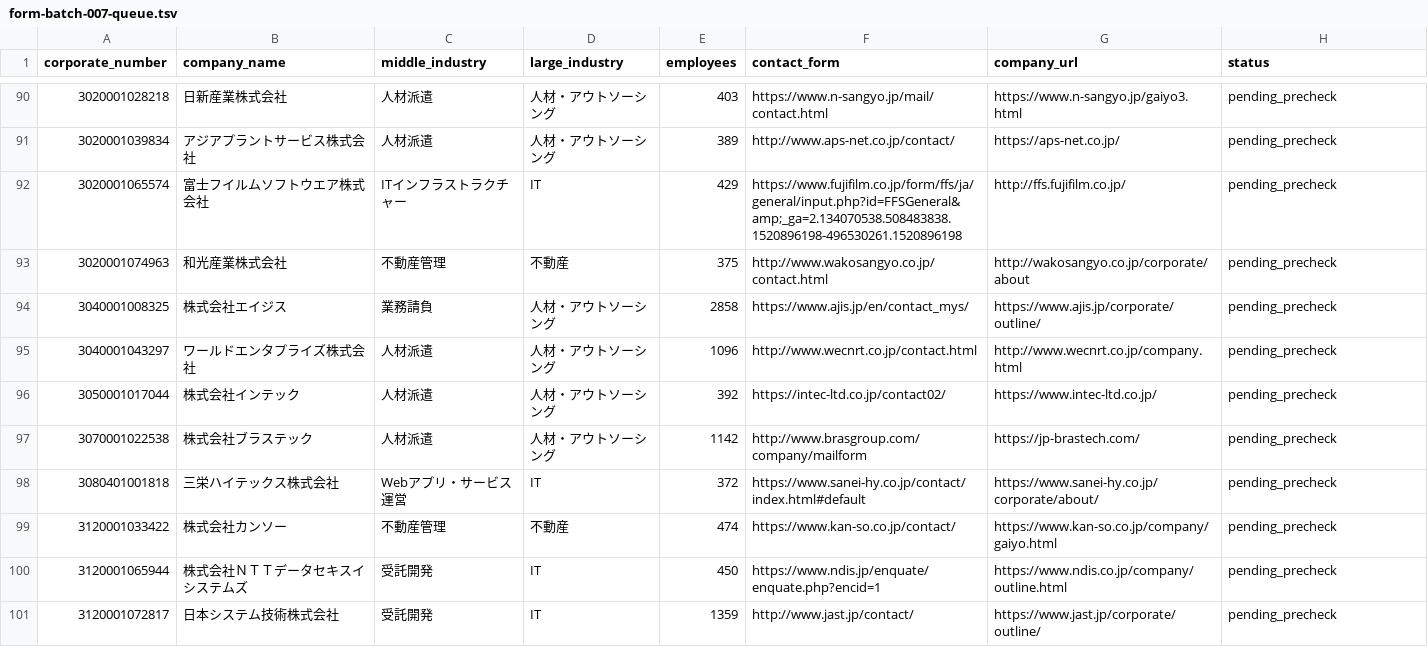
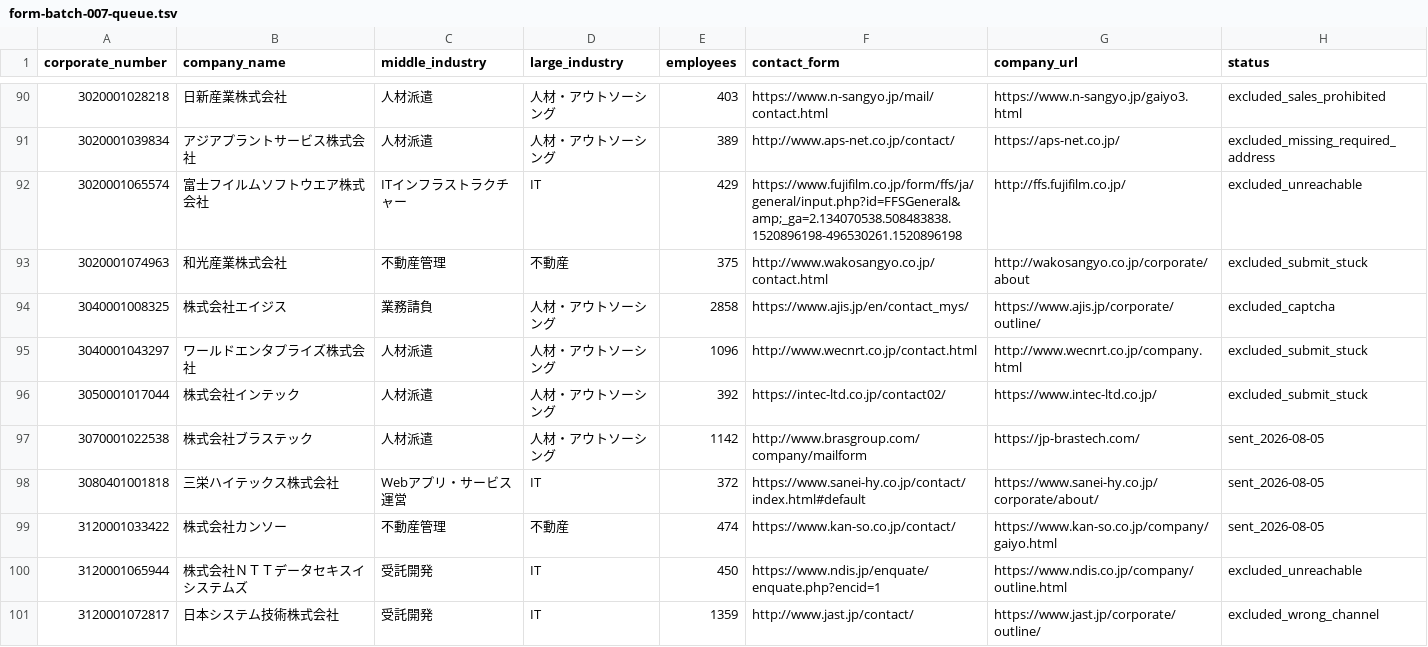
Before and after one commit to QuickWorkInc/adr-seminar-bdr, a TSV file: seminar/20260806_claude_salesforce/form-batch-007-queue.tsv, drawn as a sheet; only a part is shown, gaps mark what is left out; the diff covers the shown part only.

```diff
--- a/seminar/20260806_claude_salesforce/form-batch-007-queue.tsv
+++ b/seminar/20260806_claude_salesforce/form-batch-007-queue.tsv
@@ -90,12 +90,12 @@ corporate_number	company_name	middle_industry	large_industry	employees	contact_f
-3020001028218	日新産業株式会社	人材派遣	人材・アウトソーシング	403	https://www.n-sangyo.jp/mail/contact.html	https://www.n-sangyo.jp/gaiyo3.html	pending_precheck
-3020001039834	アジアプラントサービス株式会社	人材派遣	人材・アウトソーシング	389	http://www.aps-net.co.jp/contact/	https://aps-net.co.jp/	pending_precheck
-3020001065574	富士フイルムソフトウエア株式会社	ITインフラストラクチャー	IT	429	https://www.fujifilm.co.jp/form/ffs/ja/general/input.php?id=FFSGeneral&amp;_ga=2.134070538.508483838.1520896198-496530261.1520896198	http://ffs.fujifilm.co.jp/	pending_precheck
-3020001074963	和光産業株式会社	不動産管理	不動産	375	http://www.wakosangyo.co.jp/contact.html	http://wakosangyo.co.jp/corporate/about	pending_precheck
-3040001008325	株式会社エイジス	業務請負	人材・アウトソーシング	2858	https://www.ajis.jp/en/contact_mys/	https://www.ajis.jp/corporate/outline/	pending_precheck
-3040001043297	ワールドエンタプライズ株式会社	人材派遣	人材・アウトソーシング	1096	http://www.wecnrt.co.jp/contact.html	http://www.wecnrt.co.jp/company.html	pending_precheck
-3050001017044	株式会社インテック	人材派遣	人材・アウトソーシング	392	https://intec-ltd.co.jp/contact02/	https://www.intec-ltd.co.jp/	pending_precheck
-3070001022538	株式会社ブラステック	人材派遣	人材・アウトソーシング	1142	http://www.brasgroup.com/company/mailform	https://jp-brastech.com/	pending_precheck
-3080401001818	三栄ハイテックス株式会社	Webアプリ・サービス運営	IT	372	https://www.sanei-hy.co.jp/contact/index.html#default	https://www.sanei-hy.co.jp/corporate/about/	pending_precheck
-3120001033422	株式会社カンソー	不動産管理	不動産	474	https://www.kan-so.co.jp/contact/	https://www.kan-so.co.jp/company/gaiyo.html	pending_precheck
-3120001065944	株式会社ＮＴＴデータセキスイシステムズ	受託開発	IT	450	https://www.ndis.jp/enquate/enquate.php?encid=1	https://www.ndis.co.jp/company/outline.html	pending_precheck
-3120001072817	日本システム技術株式会社	受託開発	IT	1359	http://www.jast.jp/contact/	https://www.jast.jp/corporate/outline/	pending_precheck
+3020001028218	日新産業株式会社	人材派遣	人材・アウトソーシング	403	https://www.n-sangyo.jp/mail/contact.html	https://www.n-sangyo.jp/gaiyo3.html	excluded_sales_prohibited
+3020001039834	アジアプラントサービス株式会社	人材派遣	人材・アウトソーシング	389	http://www.aps-net.co.jp/contact/	https://aps-net.co.jp/	excluded_missing_required_address
+3020001065574	富士フイルムソフトウエア株式会社	ITインフラストラクチャー	IT	429	https://www.fujifilm.co.jp/form/ffs/ja/general/input.php?id=FFSGeneral&amp;_ga=2.134070538.508483838.1520896198-496530261.1520896198	http://ffs.fujifilm.co.jp/	excluded_unreachable
+3020001074963	和光産業株式会社	不動産管理	不動産	375	http://www.wakosangyo.co.jp/contact.html	http://wakosangyo.co.jp/corporate/about	excluded_submit_stuck
+3040001008325	株式会社エイジス	業務請負	人材・アウトソーシング	2858	https://www.ajis.jp/en/contact_mys/	https://www.ajis.jp/corporate/outline/	excluded_captcha
+3040001043297	ワールドエンタプライズ株式会社	人材派遣	人材・アウトソーシング	1096	http://www.wecnrt.co.jp/contact.html	http://www.wecnrt.co.jp/company.html	excluded_submit_stuck
+3050001017044	株式会社インテック	人材派遣	人材・アウトソーシング	392	https://intec-ltd.co.jp/contact02/	https://www.intec-ltd.co.jp/	excluded_submit_stuck
+3070001022538	株式会社ブラステック	人材派遣	人材・アウトソーシング	1142	http://www.brasgroup.com/company/mailform	https://jp-brastech.com/	sent_2026-08-05
+3080401001818	三栄ハイテックス株式会社	Webアプリ・サービス運営	IT	372	https://www.sanei-hy.co.jp/contact/index.html#default	https://www.sanei-hy.co.jp/corporate/about/	sent_2026-08-05
+3120001033422	株式会社カンソー	不動産管理	不動産	474	https://www.kan-so.co.jp/contact/	https://www.kan-so.co.jp/company/gaiyo.html	sent_2026-08-05
+3120001065944	株式会社ＮＴＴデータセキスイシステムズ	受託開発	IT	450	https://www.ndis.jp/enquate/enquate.php?encid=1	https://www.ndis.co.jp/company/outline.html	excluded_unreachable
+3120001072817	日本システム技術株式会社	受託開発	IT	1359	http://www.jast.jp/contact/	https://www.jast.jp/corporate/outline/	excluded_wrong_channel
```
Also changed, not shown: 27 edited cells elsewhere in this file, seminar/20260806_claude_salesforce/form-batch-006-queue.tsv.
